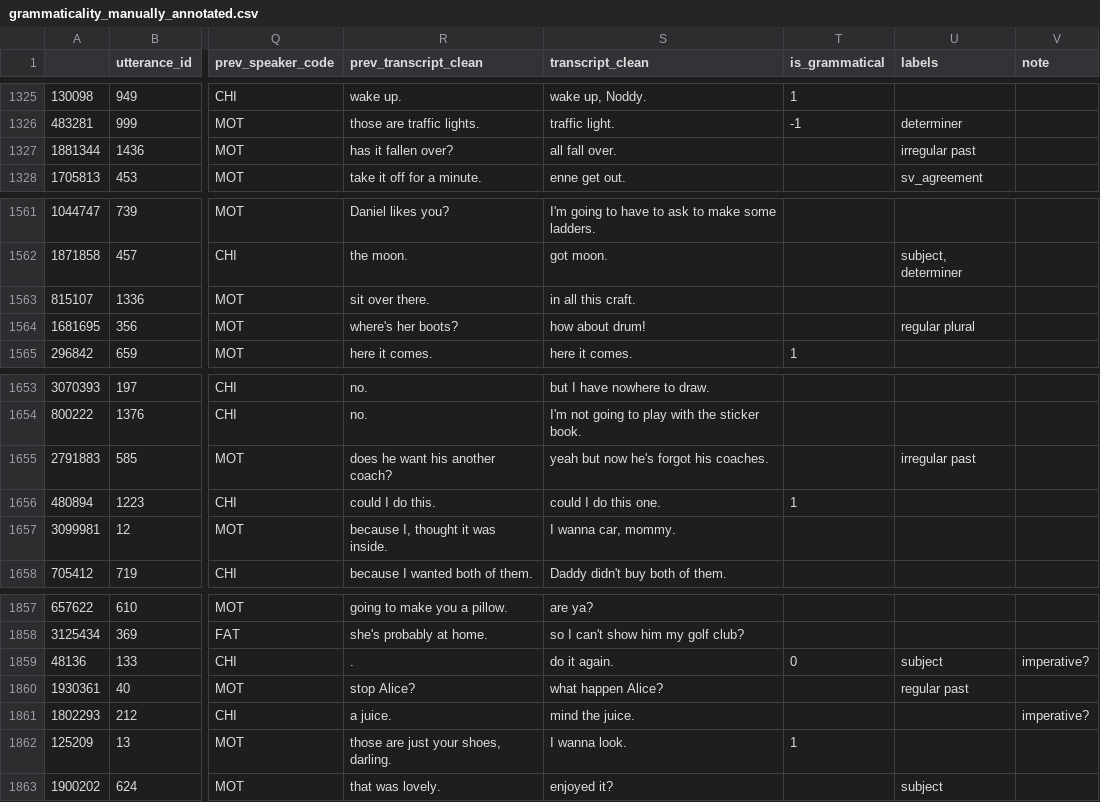
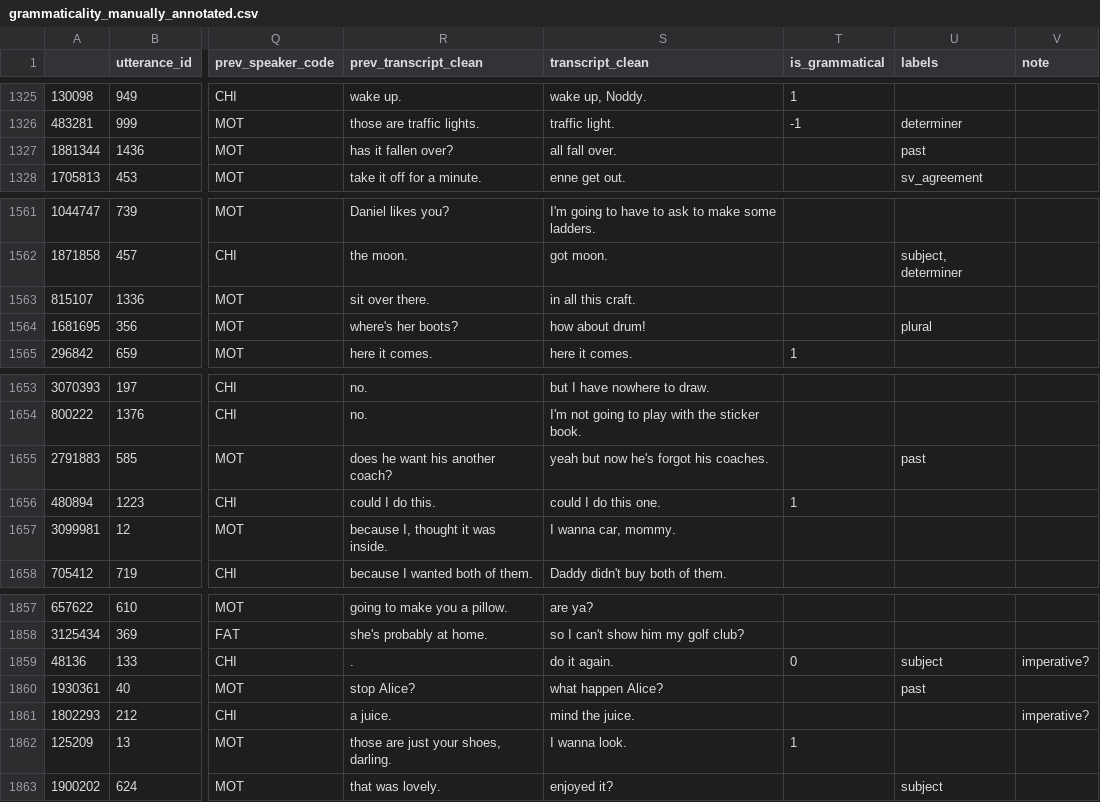
Before and after one commit to mitjanikolaus/childes-communicative-feedback, a CSV file: data/manual_annotation/grammaticality_manually_annotated.csv, drawn as a sheet; only a part is shown, gaps mark what is left out; the diff covers the shown part only; the diff names each change by its address in the sheet, - before the commit and + after, or states it on an @@ line.

Commit message:
Update label names

```diff
--- a/data/manual_annotation/grammaticality_manually_annotated.csv
+++ b/data/manual_annotation/grammaticality_manually_annotated.csv
-U1327 (labels): irregular past
+U1327 (labels): past
-U1564 (labels): regular plural
+U1564 (labels): plural
-U1655 (labels): irregular past
+U1655 (labels): past
-U1860 (labels): regular past
+U1860 (labels): past
```
Also changed, not shown: 15 edited cells elsewhere in this file.
